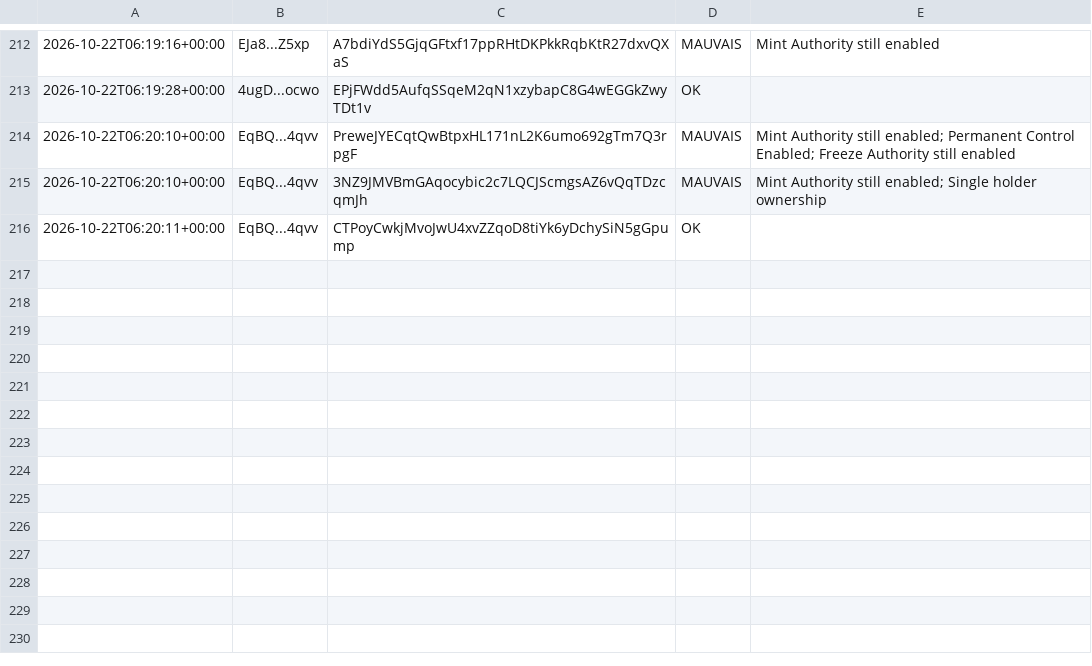
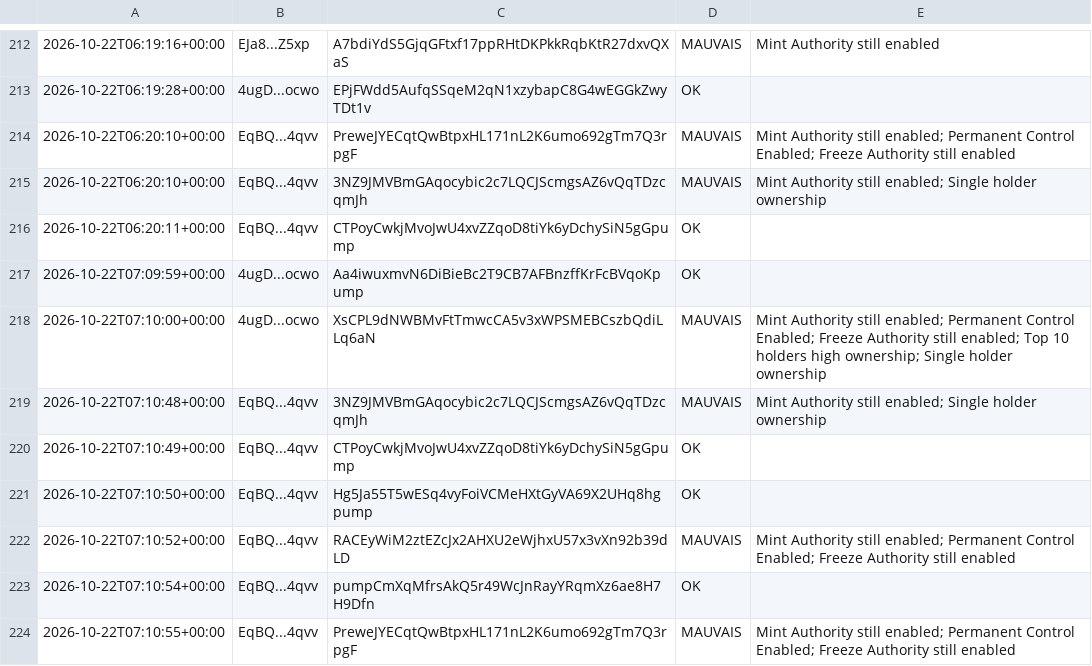
Before and after one commit to mayosama0704-crypto/alerte-trader, a CSV file: journal.csv, drawn as a sheet; only a part is shown, gaps mark what is left out.

```diff
--- a/journal.csv
+++ b/journal.csv
@@ -216 +216,9 @@
 2026-10-22T06:20:11+00:00,EqBQ...4qvv,CTPoyCwkjMvoJwU4xvZZqoD8tiYk6yDchySiN5gGpump,OK,
+2026-10-22T07:09:59+00:00,4ugD...ocwo,Aa4iwuxmvN6DiBieBc2T9CB7AFBnzffKrFcBVqoKpump,OK,
+2026-10-22T07:10:00+00:00,4ugD...ocwo,XsCPL9dNWBMvFtTmwcCA5v3xWPSMEBCszbQdiLLq6aN,MAUVAIS,Mint Authority still enabled; Permanent Control Enabled; Freeze Authority still enabled; Top 10 holders high ownership; Single holder ownership
+2026-10-22T07:10:48+00:00,EqBQ...4qvv,3NZ9JMVBmGAqocybic2c7LQCJScmgsAZ6vQqTDzcqmJh,MAUVAIS,Mint Authority still enabled; Single holder ownership
+2026-10-22T07:10:49+00:00,EqBQ...4qvv,CTPoyCwkjMvoJwU4xvZZqoD8tiYk6yDchySiN5gGpump,OK,
+2026-10-22T07:10:50+00:00,EqBQ...4qvv,Hg5Ja55T5wESq4vyFoiVCMeHXtGyVA69X2UHq8hgpump,OK,
+2026-10-22T07:10:52+00:00,EqBQ...4qvv,RACEyWiM2ztEZcJx2AHXU2eWjhxU57x3vXn92b39dLD,MAUVAIS,Mint Authority still enabled; Permanent Control Enabled; Freeze Authority still enabled
+2026-10-22T07:10:54+00:00,EqBQ...4qvv,pumpCmXqMfrsAkQ5r49WcJnRayYRqmXz6ae8H7H9Dfn,OK,
+2026-10-22T07:10:55+00:00,EqBQ...4qvv,PreweJYECqtQwBtpxHL171nL2K6umo692gTm7Q3rpgF,MAUVAIS,Mint Authority still enabled; Permanent Control Enabled; Freeze Authority still enabled
```
Also changed, not shown: 1 other file.
